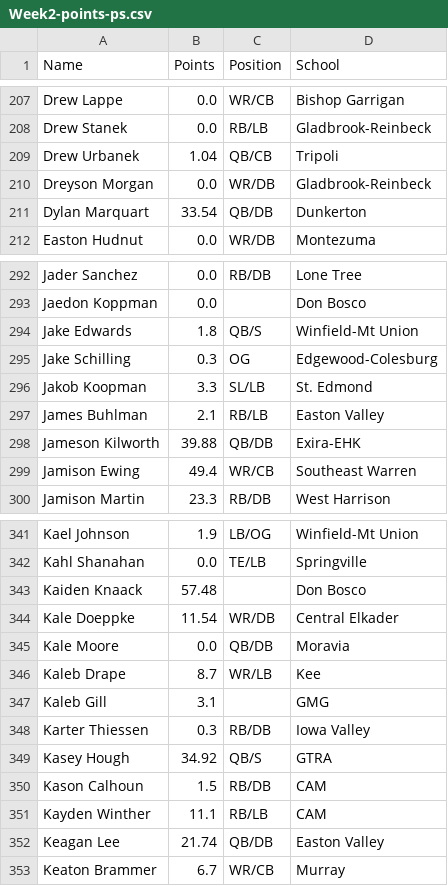
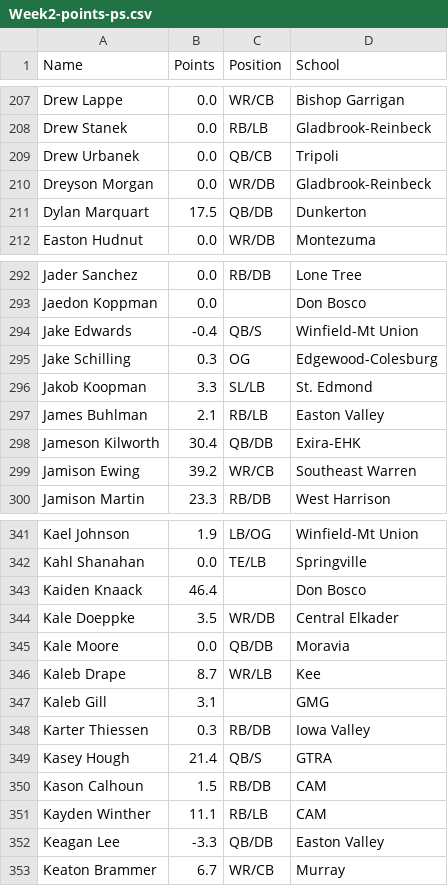
Before and after one commit to Fwiy27/8Man, a CSV file: data/Week2-points-ps.csv, drawn as a sheet; only a part is shown, gaps mark what is left out; the diff covers the shown part only.

```diff
--- a/data/Week2-points-ps.csv
+++ b/data/Week2-points-ps.csv
@@ -208,5 +208,5 @@ Drew Lappe,0.0,WR/CB,Bishop Garrigan
 Drew Stanek,0.0,RB/LB,Gladbrook-Reinbeck
-Drew Urbanek,1.04,QB/CB,Tripoli
+Drew Urbanek,0.0,QB/CB,Tripoli
 Dreyson Morgan,0.0,WR/DB,Gladbrook-Reinbeck
-Dylan Marquart,33.54,QB/DB,Dunkerton
+Dylan Marquart,17.5,QB/DB,Dunkerton
 Easton Hudnut,0.0,WR/DB,Montezuma
@@ -293,3 +293,3 @@ Jader Sanchez,0.0,RB/DB,Lone Tree
 Jaedon Koppman,0.0,,Don Bosco
-Jake Edwards,1.8,QB/S,Winfield-Mt Union
+Jake Edwards,-0.4,QB/S,Winfield-Mt Union
 Jake Schilling,0.3,OG,Edgewood-Colesburg
@@ -297,4 +297,4 @@ Jakob Koopman,3.3,SL/LB,St. Edmond
 James Buhlman,2.1,RB/LB,Easton Valley
-Jameson Kilworth,39.88,QB/DB,Exira-EHK
-Jamison Ewing,49.4,WR/CB,Southeast Warren
+Jameson Kilworth,30.4,QB/DB,Exira-EHK
+Jamison Ewing,39.2,WR/CB,Southeast Warren
 Jamison Martin,23.3,RB/DB,West Harrison
@@ -342,4 +342,4 @@ Kael Johnson,1.9,LB/OG,Winfield-Mt Union
 Kahl Shanahan,0.0,TE/LB,Springville
-Kaiden Knaack,57.48,,Don Bosco
-Kale Doeppke,11.54,WR/DB,Central Elkader
+Kaiden Knaack,46.4,,Don Bosco
+Kale Doeppke,3.5,WR/DB,Central Elkader
 Kale Moore,0.0,QB/DB,Moravia
@@ -348,6 +348,6 @@ Kaleb Gill,3.1,,GMG
 Karter Thiessen,0.3,RB/DB,Iowa Valley
-Kasey Hough,34.92,QB/S,GTRA
+Kasey Hough,21.4,QB/S,GTRA
 Kason Calhoun,1.5,RB/DB,CAM
 Kayden Winther,11.1,RB/LB,CAM
-Keagan Lee,21.74,QB/DB,Easton Valley
+Keagan Lee,-3.3,QB/DB,Easton Valley
 Keaton Brammer,6.7,WR/CB,Murray
```
Also changed, not shown: 29 edited cells elsewhere in this file, data/Week2-passing-all.csv, data/Week2-passing.csv, 18 other files.
